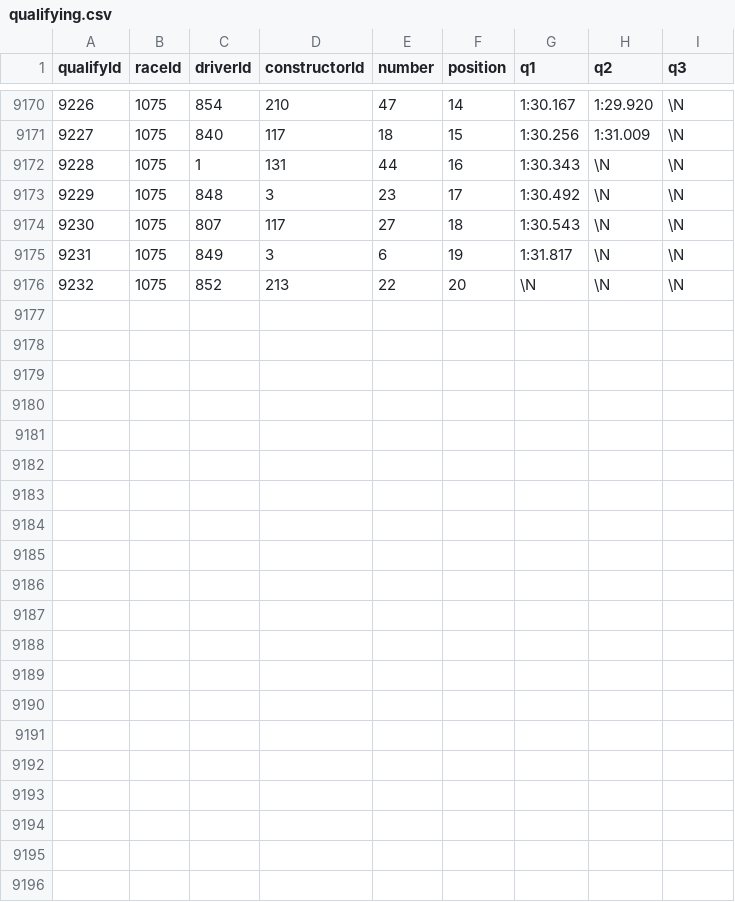
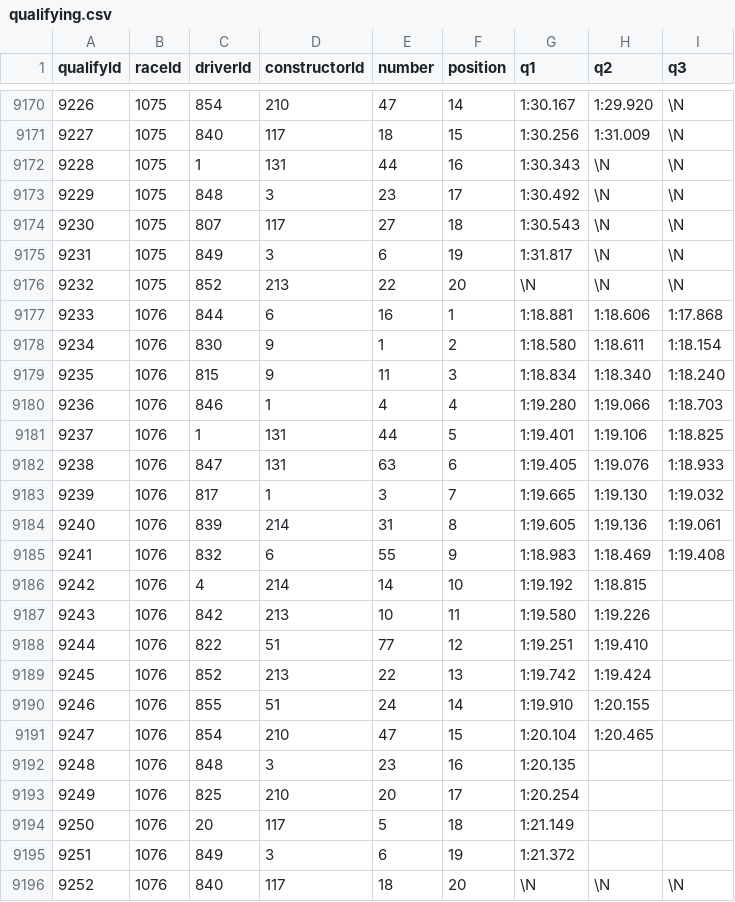
Before and after one commit to steodose/F1, a CSV file: f1db_csv/qualifying.csv, drawn as a sheet; only a part is shown, gaps mark what is left out.

```diff
--- a/f1db_csv/qualifying.csv
+++ b/f1db_csv/qualifying.csv
@@ -9176 +9176,21 @@ qualifyId,raceId,driverId,constructorId,number,position,q1,q2,q3
 9232,1075,852,213,22,20,\N,\N,\N
+9233,1076,844,6,16,1,"1:18.881","1:18.606","1:17.868"
+9234,1076,830,9,1,2,"1:18.580","1:18.611","1:18.154"
+9235,1076,815,9,11,3,"1:18.834","1:18.340","1:18.240"
+9236,1076,846,1,4,4,"1:19.280","1:19.066","1:18.703"
+9237,1076,1,131,44,5,"1:19.401","1:19.106","1:18.825"
+9238,1076,847,131,63,6,"1:19.405","1:19.076","1:18.933"
+9239,1076,817,1,3,7,"1:19.665","1:19.130","1:19.032"
+9240,1076,839,214,31,8,"1:19.605","1:19.136","1:19.061"
+9241,1076,832,6,55,9,"1:18.983","1:18.469","1:19.408"
+9242,1076,4,214,14,10,"1:19.192","1:18.815",""
+9243,1076,842,213,10,11,"1:19.580","1:19.226",""
+9244,1076,822,51,77,12,"1:19.251","1:19.410",""
+9245,1076,852,213,22,13,"1:19.742","1:19.424",""
+9246,1076,855,51,24,14,"1:19.910","1:20.155",""
+9247,1076,854,210,47,15,"1:20.104","1:20.465",""
+9248,1076,848,3,23,16,"1:20.135","",""
+9249,1076,825,210,20,17,"1:20.254","",""
+9250,1076,20,117,5,18,"1:21.149","",""
+9251,1076,849,3,6,19,"1:21.372","",""
+9252,1076,840,117,18,20,\N,\N,\N
```
Also changed, not shown: f1db_csv/circuits.csv, f1db_csv/constructor_results.csv, 16 other files.
